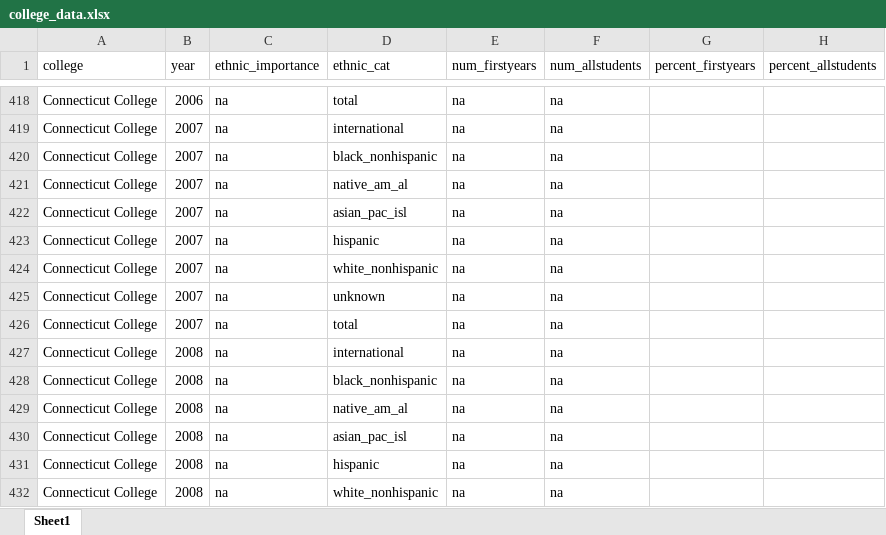
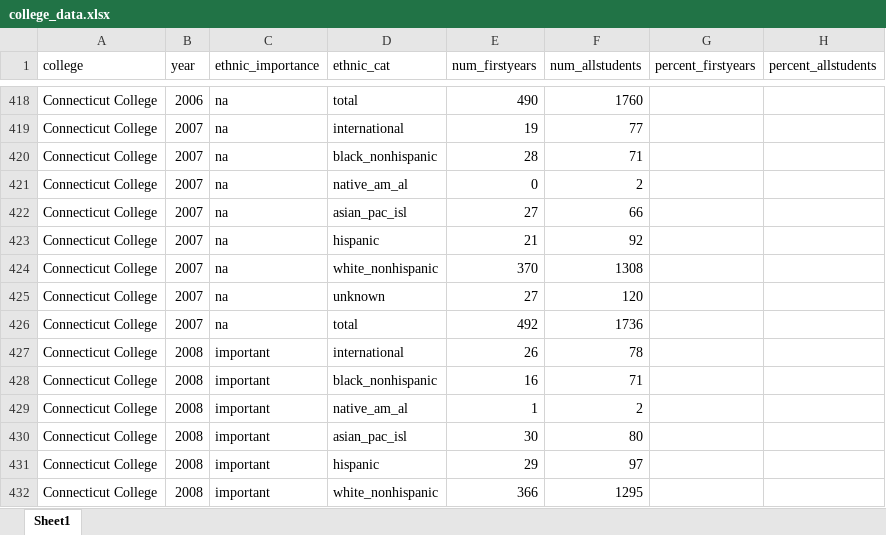
Before and after one commit to jamiehand/infovis-collegediversity, an Excel workbook: data/college_data.xlsx, sheet Sheet1, drawn as a sheet; only a part is shown, gaps mark what is left out; values as stored, in another font and other column widths than the file's, no borders; the diff covers the shown part only; the diff names each change by its address in the sheet, - before the commit and + after, or states it on an @@ line.

```diff
--- a/data/college_data.xlsx (sheet Sheet1)
+++ b/data/college_data.xlsx (sheet Sheet1)
-E418 (num_firstyears): na
+E418 (num_firstyears): 490
-F418 (num_allstudents): na
+F418 (num_allstudents): 1760
-E419 (num_firstyears): na
+E419 (num_firstyears): 19
-F419 (num_allstudents): na
+F419 (num_allstudents): 77
-E420 (num_firstyears): na
+E420 (num_firstyears): 28
-F420 (num_allstudents): na
+F420 (num_allstudents): 71
-E421 (num_firstyears): na
+E421 (num_firstyears): 0
-F421 (num_allstudents): na
+F421 (num_allstudents): 2
-E422 (num_firstyears): na
+E422 (num_firstyears): 27
-F422 (num_allstudents): na
+F422 (num_allstudents): 66
-E423 (num_firstyears): na
+E423 (num_firstyears): 21
-F423 (num_allstudents): na
+F423 (num_allstudents): 92
-E424 (num_firstyears): na
+E424 (num_firstyears): 370
-F424 (num_allstudents): na
+F424 (num_allstudents): 1308
-E425 (num_firstyears): na
+E425 (num_firstyears): 27
-F425 (num_allstudents): na
+F425 (num_allstudents): 120
-E426 (num_firstyears): na
+E426 (num_firstyears): 492
-F426 (num_allstudents): na
+F426 (num_allstudents): 1736
-C427:C432 (ethnic_importance): na
+C427:C432 (ethnic_importance): important
-E427 (num_firstyears): na
+E427 (num_firstyears): 26
-F427 (num_allstudents): na
+F427 (num_allstudents): 78
-E428 (num_firstyears): na
+E428 (num_firstyears): 16
-F428 (num_allstudents): na
+F428 (num_allstudents): 71
-E429 (num_firstyears): na
+E429 (num_firstyears): 1
-F429 (num_allstudents): na
+F429 (num_allstudents): 2
-E430 (num_firstyears): na
+E430 (num_firstyears): 30
-F430 (num_allstudents): na
+F430 (num_allstudents): 80
-E431 (num_firstyears): na
+E431 (num_firstyears): 29
-F431 (num_allstudents): na
+F431 (num_allstudents): 97
-E432 (num_firstyears): na
+E432 (num_firstyears): 366
-F432 (num_allstudents): na
+F432 (num_allstudents): 1295
```
Also changed, not shown: 68 edited cells elsewhere in this sheet.
